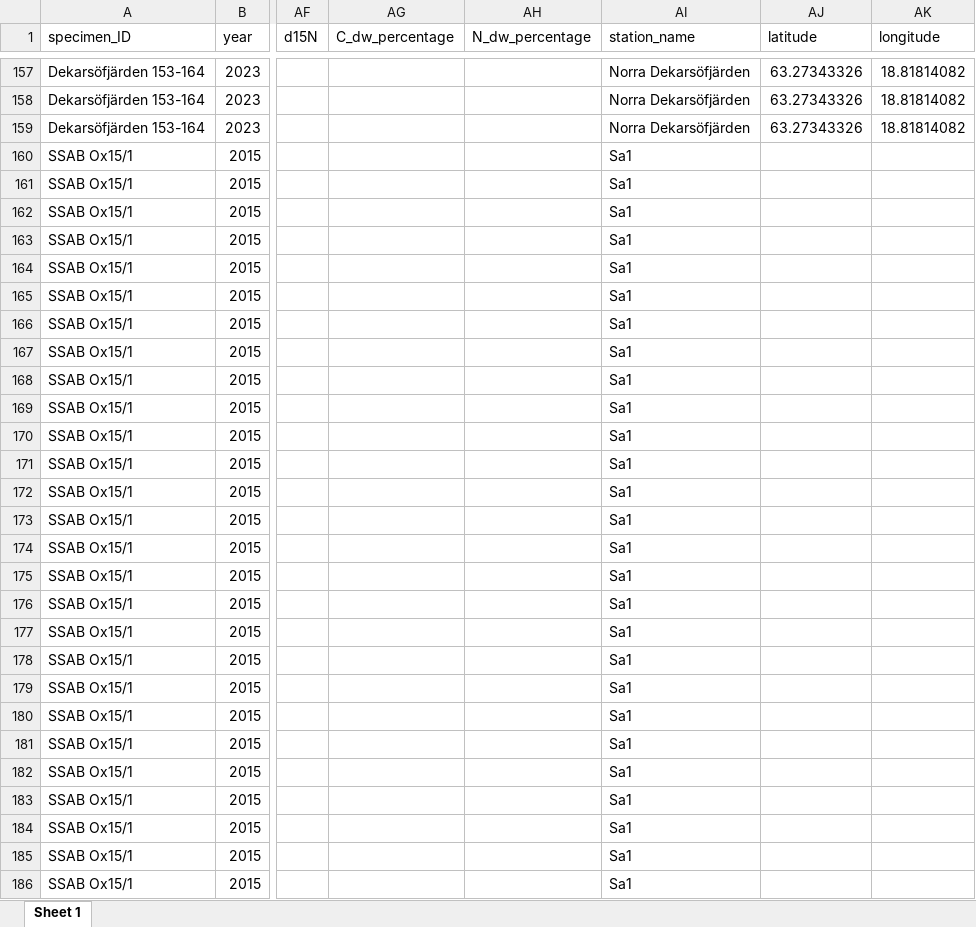
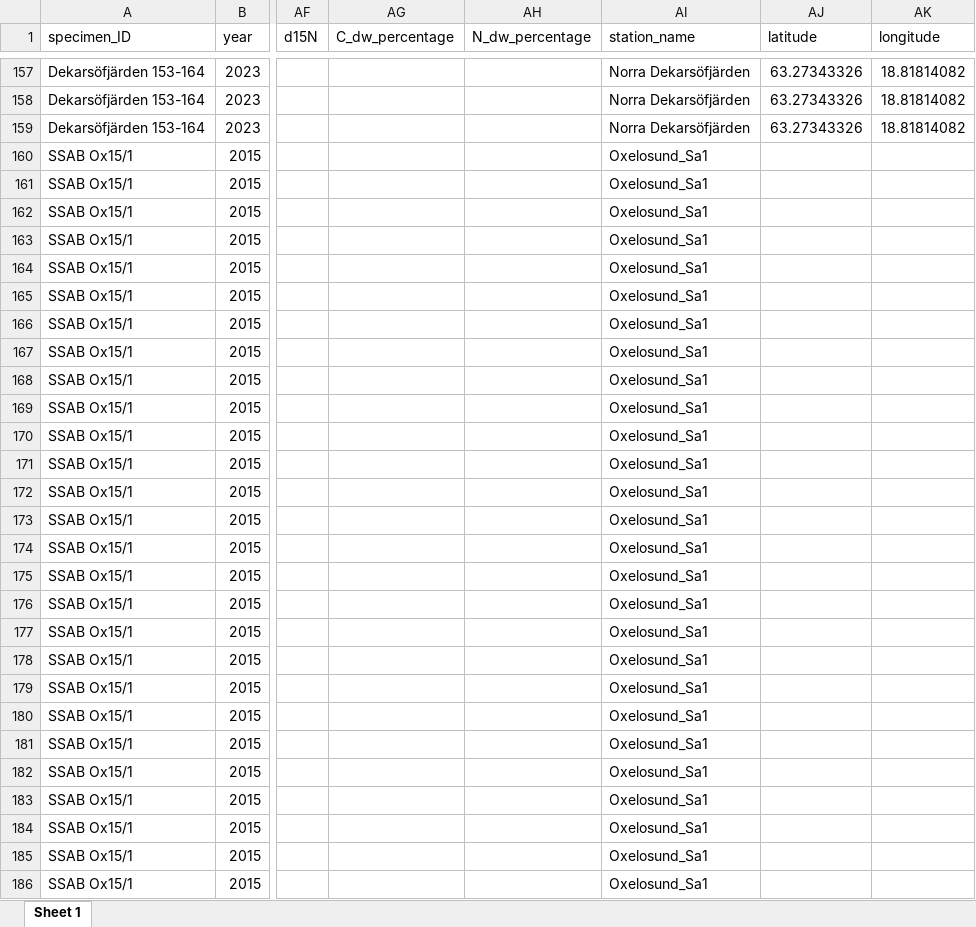
Before and after one commit to annelaerkes/BE_extraction_regional_monitoring, an Excel workbook: modified_data/SGU_download_contaminated_json.xlsx, sheet Sheet 1, drawn as a sheet; only a part is shown, gaps mark what is left out; values as stored, in another font and other column widths than the file's, no borders; the diff covers the shown part only; the diff names each change by its address in the sheet, - before the commit and + after, or states it on an @@ line.

Commit message:
added area name to stations without lat/long

```diff
--- a/modified_data/SGU_download_contaminated_json.xlsx (sheet Sheet 1)
+++ b/modified_data/SGU_download_contaminated_json.xlsx (sheet Sheet 1)
-AI160:AI186 (station_name): Sa1
+AI160:AI186 (station_name): Oxelosund_Sa1
```
Also changed, not shown: 495 edited cells elsewhere in this sheet, 1 other file.
